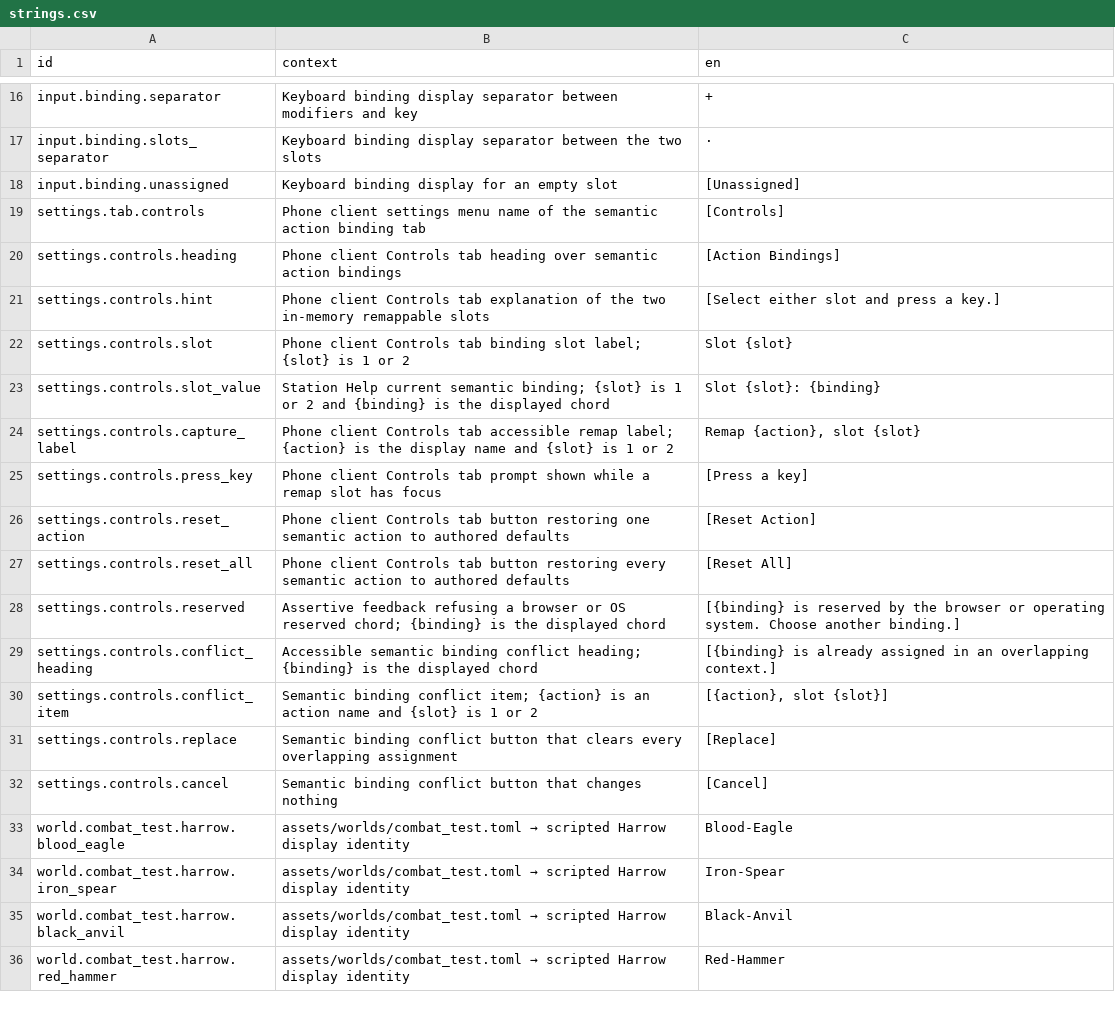
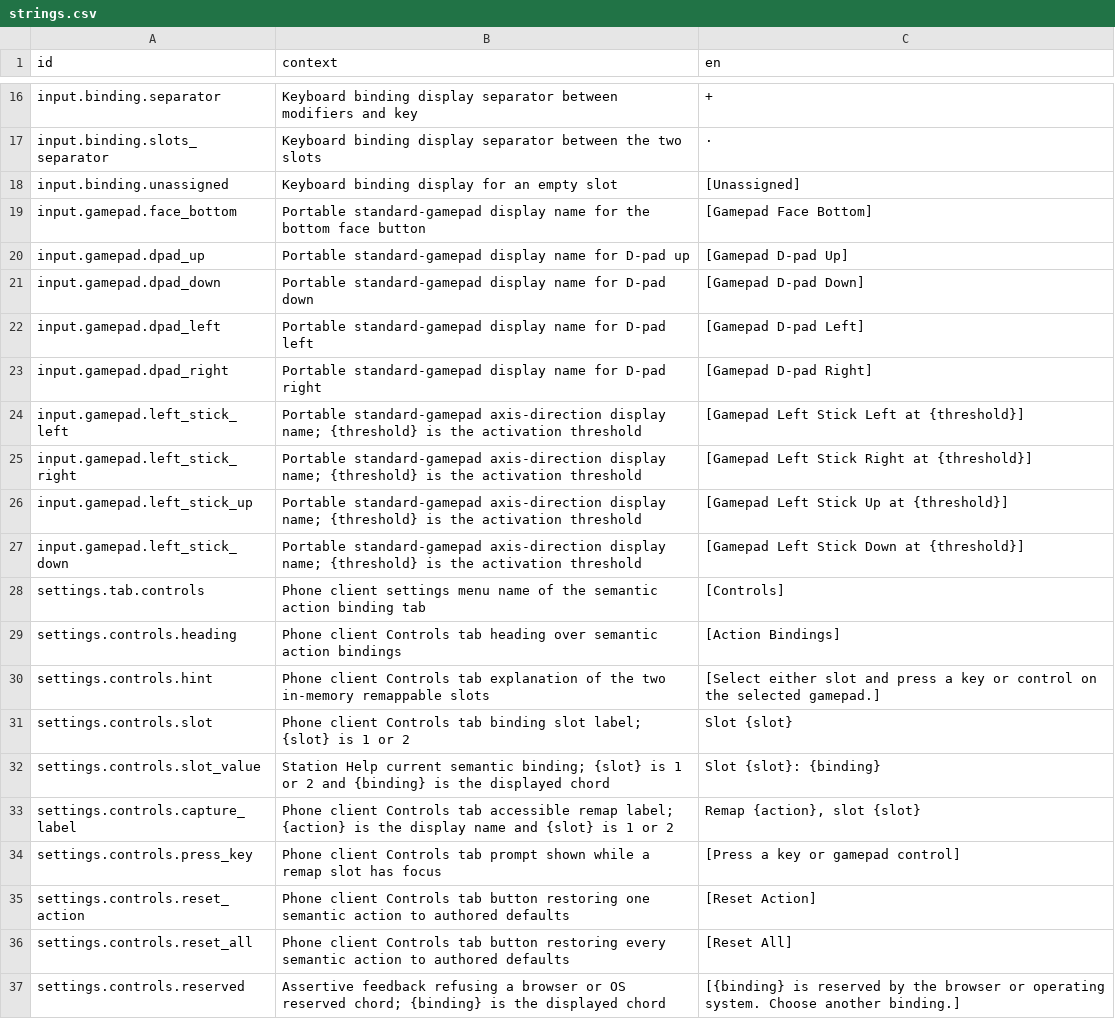
Before and after one commit to jkeywo/project-phoenix-v2, a CSV file: assets/strings/strings.csv, drawn as a sheet; only a part is shown, gaps mark what is left out; the shorter side is filled out with more unchanged rows; the diff covers the shown part only.

Commit message:
feat(input): add owned standard gamepad actions
Fixes #1277

```diff
--- a/assets/strings/strings.csv
+++ b/assets/strings/strings.csv
@@ -18,5 +18,14 @@ input.binding.slots_separator,Keyboard binding display separator between the two
 input.binding.unassigned,Keyboard binding display for an empty slot,[Unassigned]
+input.gamepad.face_bottom,Portable standard-gamepad display name for the bottom face button,[Gamepad Face Bottom]
+input.gamepad.dpad_up,Portable standard-gamepad display name for D-pad up,[Gamepad D-pad Up]
+input.gamepad.dpad_down,Portable standard-gamepad display name for D-pad down,[Gamepad D-pad Down]
+input.gamepad.dpad_left,Portable standard-gamepad display name for D-pad left,[Gamepad D-pad Left]
+input.gamepad.dpad_right,Portable standard-gamepad display name for D-pad right,[Gamepad D-pad Right]
+input.gamepad.left_stick_left,Portable standard-gamepad axis-direction display name; {threshold} is the activation threshold,[Gamepad Left Stick Left at {threshold}]
+input.gamepad.left_stick_right,Portable standard-gamepad axis-direction display name; {threshold} is the activation threshold,[Gamepad Left Stick Right at {threshold}]
+input.gamepad.left_stick_up,Portable standard-gamepad axis-direction display name; {threshold} is the activation threshold,[Gamepad Left Stick Up at {threshold}]
+input.gamepad.left_stick_down,Portable standard-gamepad axis-direction display name; {threshold} is the activation threshold,[Gamepad Left Stick Down at {threshold}]
 settings.tab.controls,Phone client settings menu name of the semantic action binding tab,[Controls]
 settings.controls.heading,Phone client Controls tab heading over semantic action bindings,[Action Bindings]
-settings.controls.hint,Phone client Controls tab explanation of the two in-memory remappable slots,[Select either slot and press a key.]
+settings.controls.hint,Phone client Controls tab explanation of the two in-memory remappable slots,[Select either slot and press a key or control on the selected gamepad.]
 settings.controls.slot,Phone client Controls tab binding slot label; {slot} is 1 or 2,Slot {slot}
@@ -24,3 +33,3 @@ settings.controls.slot_value,Station Help current semantic binding; {slot} is 1
 settings.controls.capture_label,"Phone client Controls tab accessible remap label; {action} is the display name and {slot} is 1 or 2","Remap {action}, slot {slot}"
-settings.controls.press_key,Phone client Controls tab prompt shown while a remap slot has focus,[Press a key]
+settings.controls.press_key,Phone client Controls tab prompt shown while a remap slot has focus,[Press a key or gamepad control]
 settings.controls.reset_action,Phone client Controls tab button restoring one semantic action to authored defaults,[Reset Action]
```
Also changed, not shown: 13 added rows elsewhere in this file, 12 other files.
